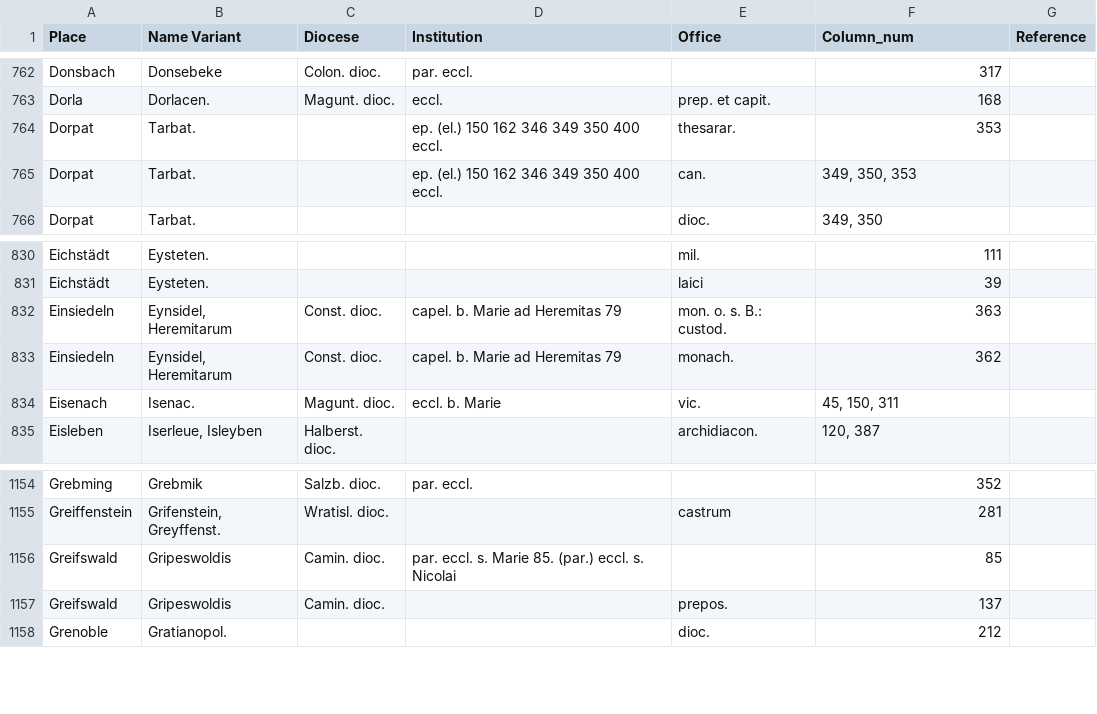
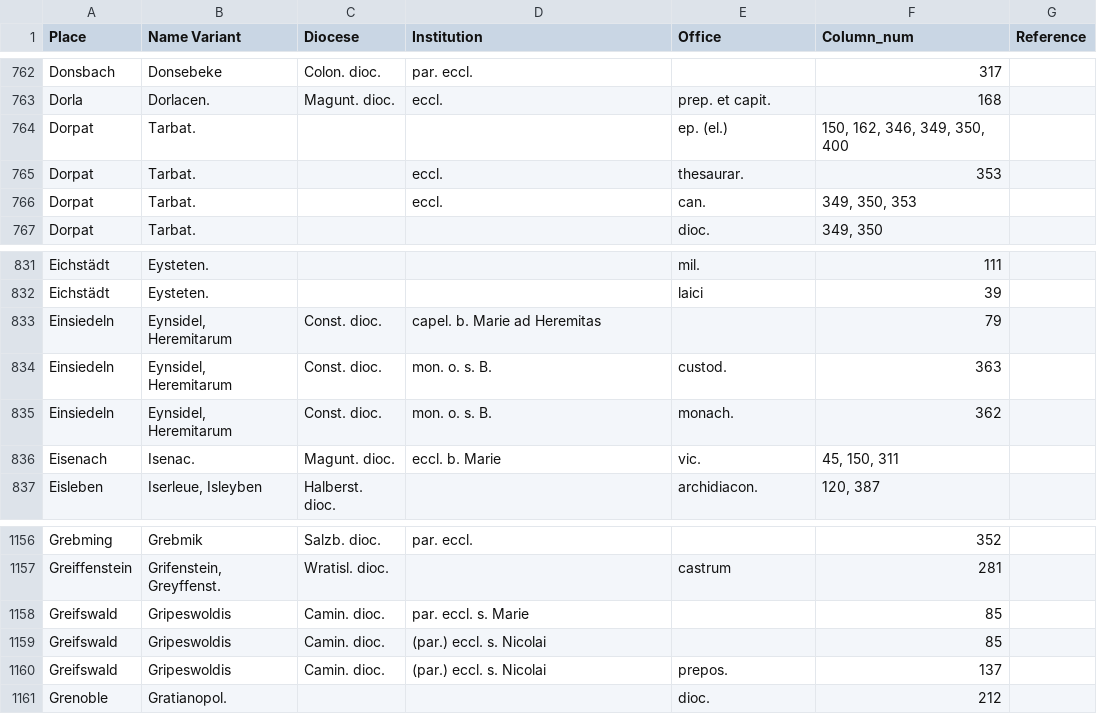
Before and after one commit to MUsmankhanzada/Structured_RG3_Places_Index, a CSV file: ortsverzeichnis_vol3_no_references.csv, drawn as a sheet; only a part is shown, gaps mark what is left out.

```diff
--- a/ortsverzeichnis_vol3_no_references.csv
+++ b/ortsverzeichnis_vol3_no_references.csv
@@ -763,4 +763,5 @@ Donsbach,Donsebeke,Colon. dioc.,par. eccl.,,317,
 Dorla,Dorlacen.,Magunt. dioc.,eccl.,prep. et capit.,168,
-Dorpat,Tarbat.,,ep. (el.) 150 162 346 349 350 400 eccl.,thesarar.,353,
-Dorpat,Tarbat.,,ep. (el.) 150 162 346 349 350 400 eccl.,can.,"349, 350, 353",
+Dorpat,Tarbat.,,,ep. (el.),"150, 162, 346, 349, 350, 400",
+Dorpat,Tarbat.,,eccl.,thesaurar.,353,
+Dorpat,Tarbat.,,eccl.,can.,"349, 350, 353",
 Dorpat,Tarbat.,,,dioc.,"349, 350",
@@ -831,4 +832,5 @@ Eichstädt,Eysteten.,,,mil.,111,
 Eichstädt,Eysteten.,,,laici,39,
-Einsiedeln,"Eynsidel, Heremitarum",Const. dioc.,capel. b. Marie ad Heremitas 79,mon. o. s. B.: custod.,363,
-Einsiedeln,"Eynsidel, Heremitarum",Const. dioc.,capel. b. Marie ad Heremitas 79,monach.,362,
+Einsiedeln,"Eynsidel, Heremitarum",Const. dioc.,capel. b. Marie ad Heremitas,,79,
+Einsiedeln,"Eynsidel, Heremitarum",Const. dioc.,mon. o. s. B.,custod.,363,
+Einsiedeln,"Eynsidel, Heremitarum",Const. dioc.,mon. o. s. B.,monach.,362,
 Eisenach,Isenac.,Magunt. dioc.,eccl. b. Marie,vic.,"45, 150, 311",
@@ -1155,4 +1157,5 @@ Grebming,Grebmik,Salzb. dioc.,par. eccl.,,352,
 Greiffenstein,"Grifenstein, Greyffenst.",Wratisl. dioc.,,castrum,281,
-Greifswald,Gripeswoldis,Camin. dioc.,par. eccl. s. Marie 85. (par.) eccl. s. Nicolai,,85,
-Greifswald,Gripeswoldis,Camin. dioc.,,prepos.,137,
+Greifswald,Gripeswoldis,Camin. dioc.,par. eccl. s. Marie,,85,
+Greifswald,Gripeswoldis,Camin. dioc.,(par.) eccl. s. Nicolai,,85,
+Greifswald,Gripeswoldis,Camin. dioc.,(par.) eccl. s. Nicolai,prepos.,137,
 Grenoble,Gratianopol.,,,dioc.,212,
```
Also changed, not shown: flagged_rows_with_numbers_1.csv, ortsverzeichnis_vol3_structured_par_fixed.csv, 3 other files.
